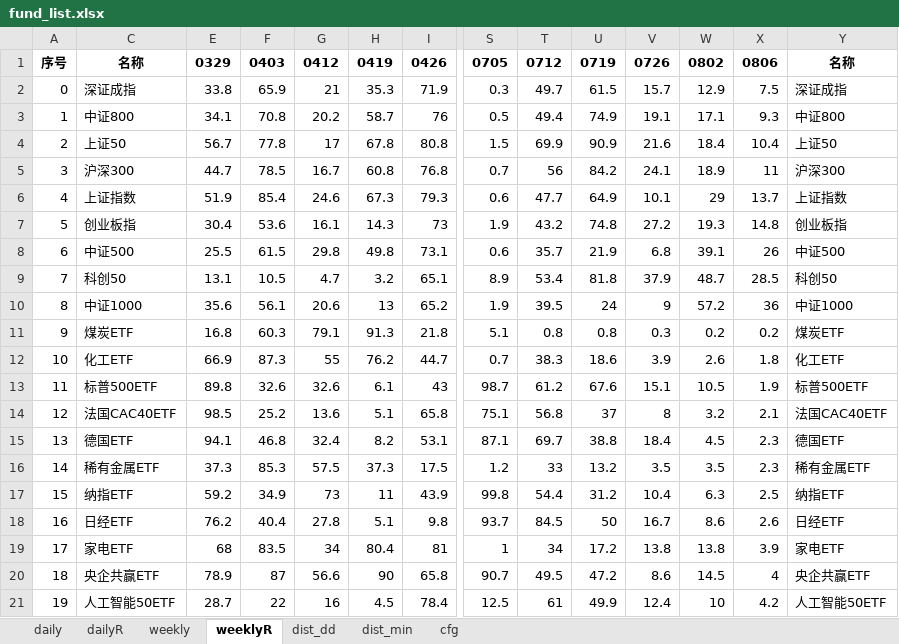
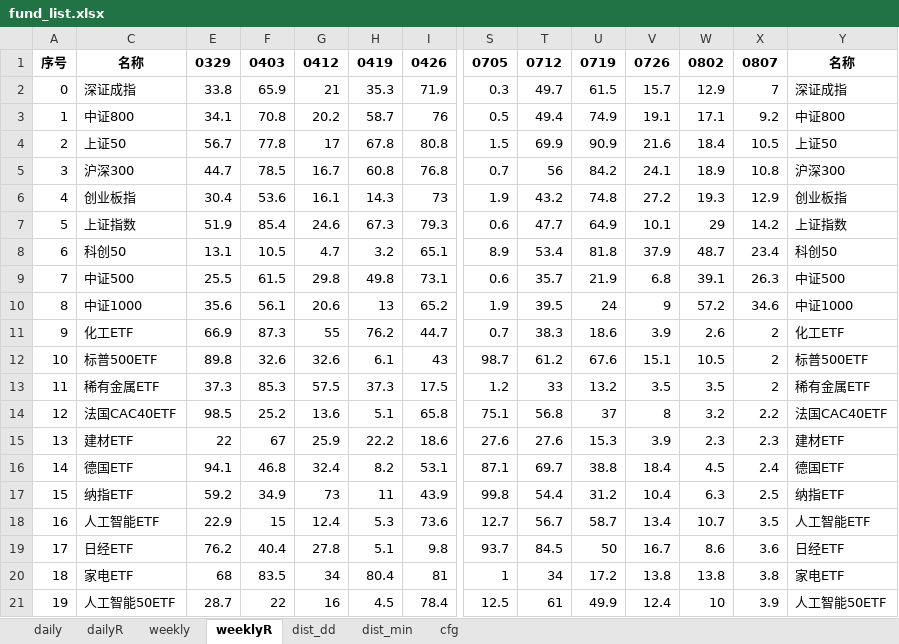
Before and after one commit to aixingkong/view, an Excel workbook: fund_list.xlsx, sheet weeklyR, drawn as a sheet; only a part is shown, gaps mark what is left out; values as stored, in another font and other column widths than the file's, no borders; removed rows and columns are numbered as before the commit, all else as after; rows hold the shown columns only; the diff covers the shown part only; the diff names each change by its address in the sheet, - before the commit and + after, or states it on an @@ line.

```diff
--- a/fund_list.xlsx (sheet weeklyR)
+++ b/fund_list.xlsx (sheet weeklyR)
-X1: 0806
+X1: 0807
-X2: 7.5
+X2: 7
-X3: 9.3
+X3: 9.2
-X4: 10.4
+X4: 10.5
-X5: 11
+X5: 10.8
-row 6: 4 | 上证指数 | 51.9 | 85.4 | 24.6 | 67.3 | 79.3 | 0.6 | 47.7 | 64.9 | 10.1 | 29 | 13.7 | 上证指数
-A6: 5
+A6: 4
-X6: 14.8
+X6: 12.9
-row 8: 6 | 中证500 | 25.5 | 61.5 | 29.8 | 49.8 | 73.1 | 0.6 | 35.7 | 21.9 | 6.8 | 39.1 | 26 | 中证500
+row 7: 5 | 上证指数 | 51.9 | 85.4 | 24.6 | 67.3 | 79.3 | 0.6 | 47.7 | 64.9 | 10.1 | 29 | 14.2 | 上证指数
-A8: 7
+A8: 6
-X8: 28.5
+X8: 23.4
+row 9: 7 | 中证500 | 25.5 | 61.5 | 29.8 | 49.8 | 73.1 | 0.6 | 35.7 | 21.9 | 6.8 | 39.1 | 26.3 | 中证500
-X10: 36
+X10: 34.6
-row 11: 9 | 煤炭ETF | 16.8 | 60.3 | 79.1 | 91.3 | 21.8 | 5.1 | 0.8 | 0.8 | 0.3 | 0.2 | 0.2 | 煤炭ETF
-A11: 10
+A11: 9
-X11: 1.8
+X11: 2
-A12: 11
+A12: 10
-X12: 1.9
+X12: 2
+row 13: 11 | 稀有金属ETF | 37.3 | 85.3 | 57.5 | 37.3 | 17.5 | 1.2 | 33 | 13.2 | 3.5 | 3.5 | 2 | 稀有金属ETF
-X14: 2.1
+X14: 2.2
+row 15: 13 | 建材ETF | 22 | 67 | 25.9 | 22.2 | 18.6 | 27.6 | 27.6 | 15.3 | 3.9 | 2.3 | 2.3 | 建材ETF
-A16: 13
+A16: 14
-X16: 2.3
+X16: 2.4
-row 16: 14 | 稀有金属ETF | 37.3 | 85.3 | 57.5 | 37.3 | 17.5 | 1.2 | 33 | 13.2 | 3.5 | 3.5 | 2.3 | 稀有金属ETF
+row 18: 16 | 人工智能ETF | 22.9 | 15 | 12.4 | 5.3 | 73.6 | 12.7 | 56.7 | 58.7 | 13.4 | 10.7 | 3.5 | 人工智能ETF
-A19: 16
+A19: 17
-X19: 2.6
+X19: 3.6
-A20: 17
+A20: 18
-X20: 3.9
+X20: 3.8
-row 20: 18 | 央企共赢ETF | 78.9 | 87 | 56.6 | 90 | 65.8 | 90.7 | 49.5 | 47.2 | 8.6 | 14.5 | 4 | 央企共赢ETF
-X21: 4.2
+X21: 3.9
```
Also changed, not shown: 25 added rows, 25 removed rows and 214 edited cells elsewhere in this sheet, sheet dailyR, sheet daily, sheet weekly, hidden cells, 2 other files.
